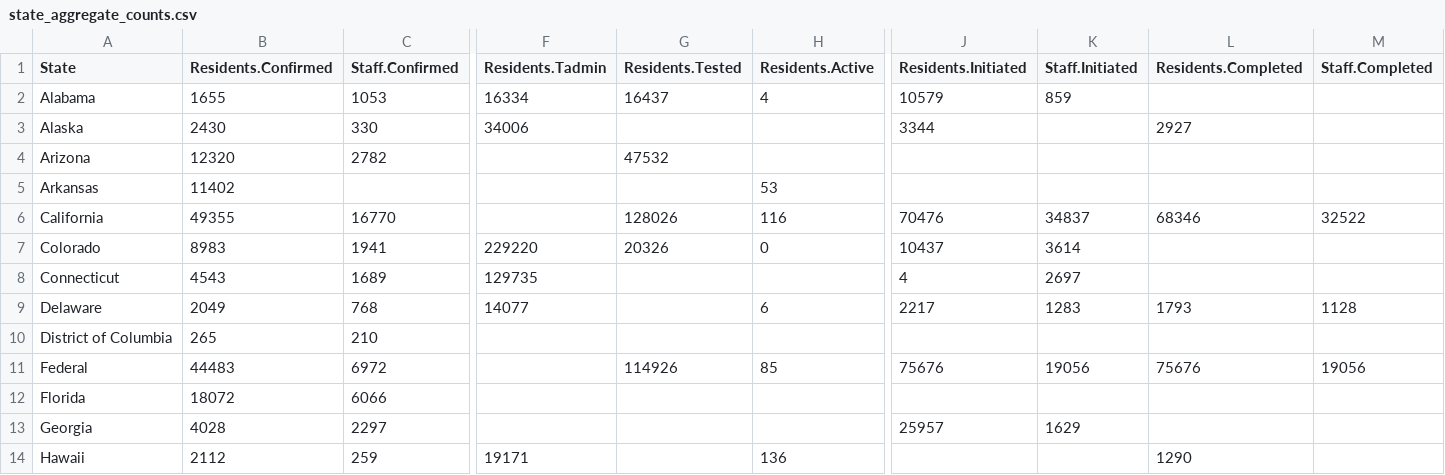
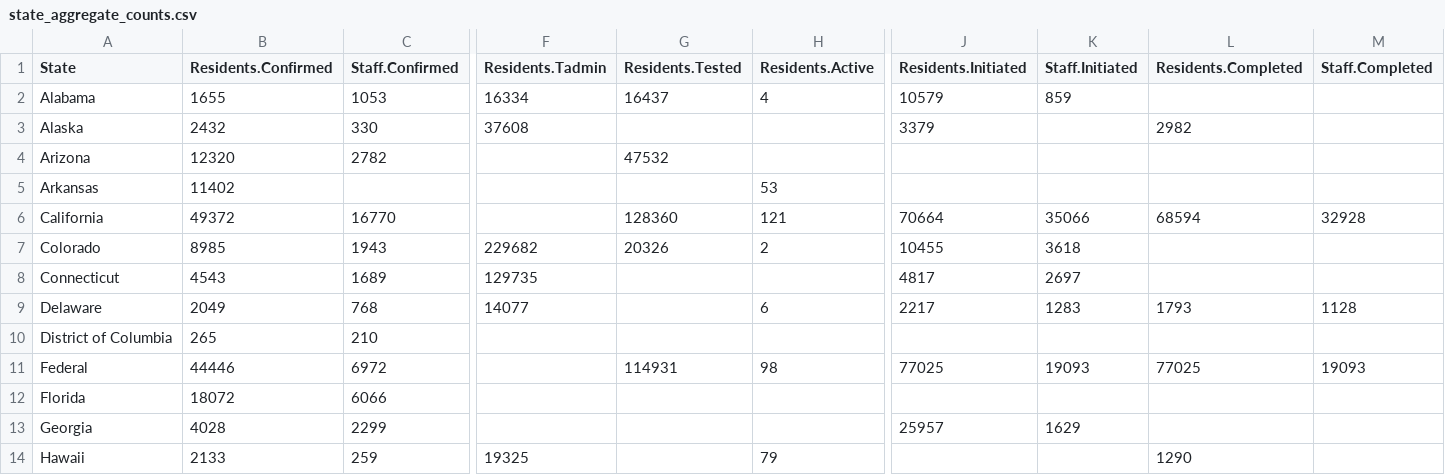
Before and after one commit to uclalawcovid19behindbars/data, a CSV file: latest-data/state_aggregate_counts.csv, drawn as a sheet; only a part is shown, gaps mark what is left out; the diff covers the shown part only; the diff names each change by its address in the sheet, - before the commit and + after, or states it on an @@ line.

```diff
--- a/latest-data/state_aggregate_counts.csv
+++ b/latest-data/state_aggregate_counts.csv
-B3 (Residents.Confirmed): 2430
+B3 (Residents.Confirmed): 2432
-F3 (Residents.Tadmin): 34006
+F3 (Residents.Tadmin): 37608
-J3 (Residents.Initiated): 3344
+J3 (Residents.Initiated): 3379
-L3 (Residents.Completed): 2927
+L3 (Residents.Completed): 2982
-B6 (Residents.Confirmed): 49355
+B6 (Residents.Confirmed): 49372
-G6 (Residents.Tested): 128026
+G6 (Residents.Tested): 128360
-H6 (Residents.Active): 116
+H6 (Residents.Active): 121
-J6 (Residents.Initiated): 70476
+J6 (Residents.Initiated): 70664
-K6 (Staff.Initiated): 34837
+K6 (Staff.Initiated): 35066
-L6 (Residents.Completed): 68346
+L6 (Residents.Completed): 68594
-M6 (Staff.Completed): 32522
+M6 (Staff.Completed): 32928
-B7 (Residents.Confirmed): 8983
+B7 (Residents.Confirmed): 8985
-C7 (Staff.Confirmed): 1941
+C7 (Staff.Confirmed): 1943
-F7 (Residents.Tadmin): 229220
+F7 (Residents.Tadmin): 229682
-H7 (Residents.Active): 0
+H7 (Residents.Active): 2
-J7 (Residents.Initiated): 10437
+J7 (Residents.Initiated): 10455
-K7 (Staff.Initiated): 3614
+K7 (Staff.Initiated): 3618
-J8 (Residents.Initiated): 4
+J8 (Residents.Initiated): 4817
-B11 (Residents.Confirmed): 44483
+B11 (Residents.Confirmed): 44446
-G11 (Residents.Tested): 114926
+G11 (Residents.Tested): 114931
-H11 (Residents.Active): 85
+H11 (Residents.Active): 98
-J11 (Residents.Initiated): 75676
+J11 (Residents.Initiated): 77025
-K11 (Staff.Initiated): 19056
+K11 (Staff.Initiated): 19093
-L11 (Residents.Completed): 75676
+L11 (Residents.Completed): 77025
-M11 (Staff.Completed): 19056
+M11 (Staff.Completed): 19093
-C13 (Staff.Confirmed): 2297
+C13 (Staff.Confirmed): 2299
-B14 (Residents.Confirmed): 2112
+B14 (Residents.Confirmed): 2133
-F14 (Residents.Tadmin): 19171
+F14 (Residents.Tadmin): 19325
-H14 (Residents.Active): 136
+H14 (Residents.Active): 79
```
Also changed, not shown: 85 edited cells elsewhere in this file, latest-data/adult_facility_covid_counts.csv, latest-data/national_aggregate_counts.csv.
